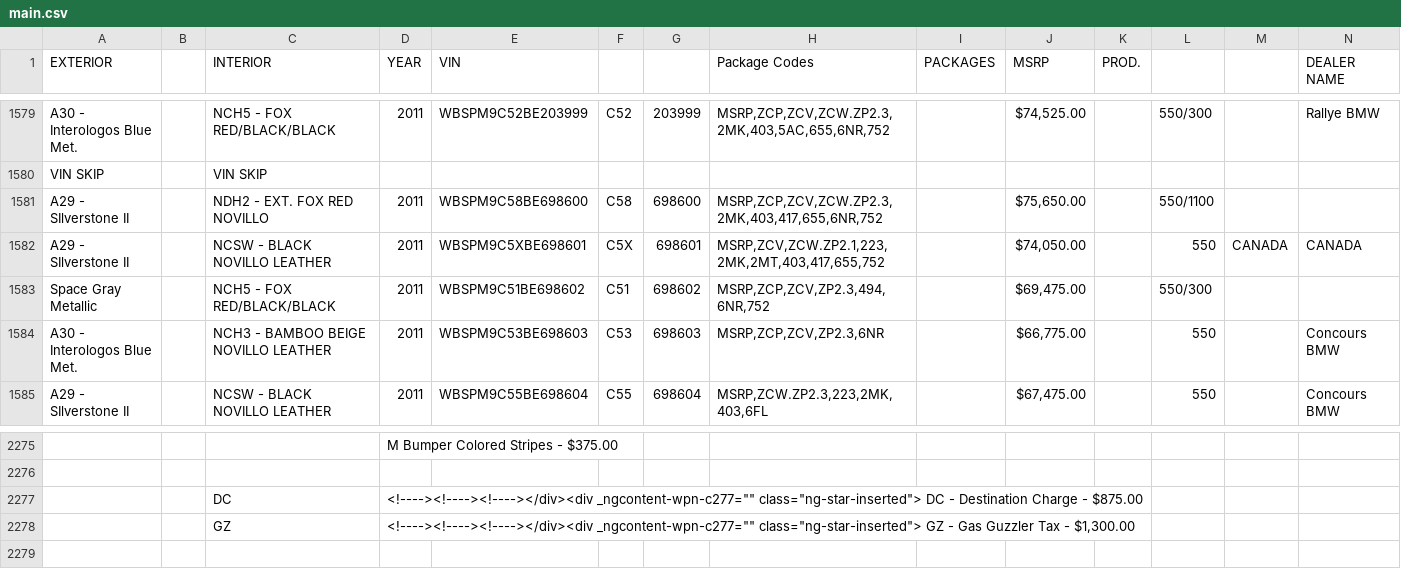
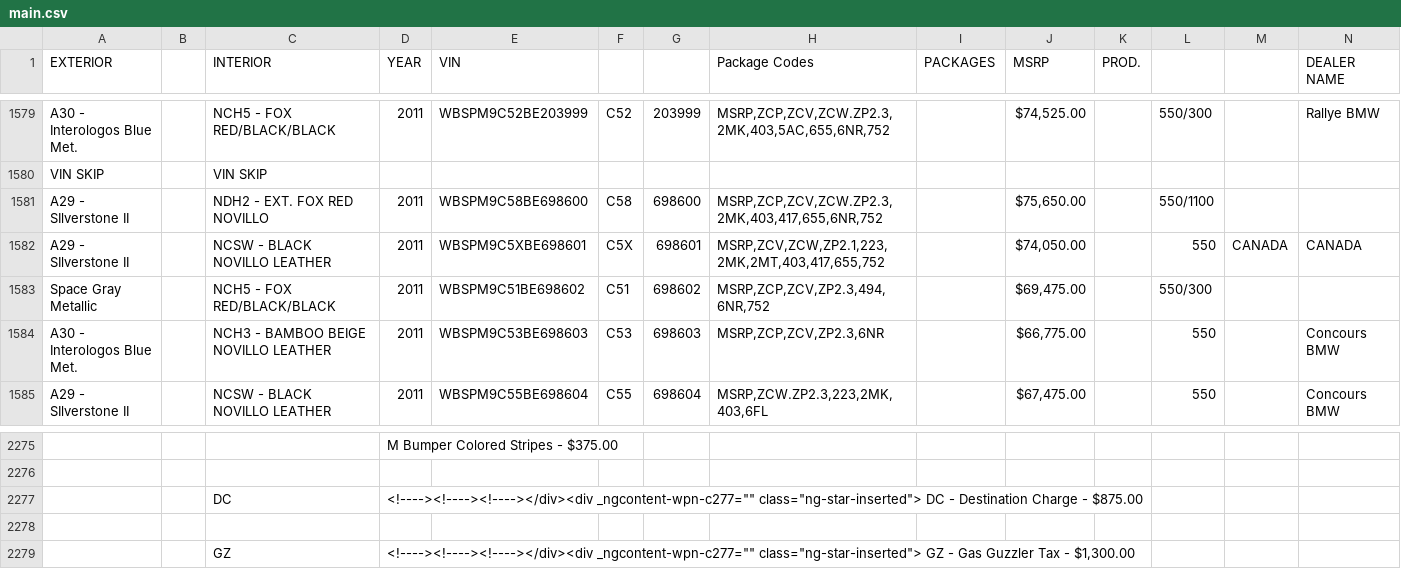
Before and after one commit to Sman19/Functioning-Website, a CSV file: main.csv, drawn as a sheet; only a part is shown, gaps mark what is left out; rows hold the shown columns only; the diff names each change by its address in the sheet, - before the commit and + after, or states it on an @@ line.

Commit message:
Update main.csv

```diff
--- a/main.csv
+++ b/main.csv
-H1582 (Package Codes): MSRP,ZCV,ZCW.ZP2.1,223,2MK,2MT,403,417,655,752
+H1582 (Package Codes): MSRP,ZCV,ZCW,ZP2.1,223,2MK,2MT,403,417,655,752
+row 2278: (empty)
```
